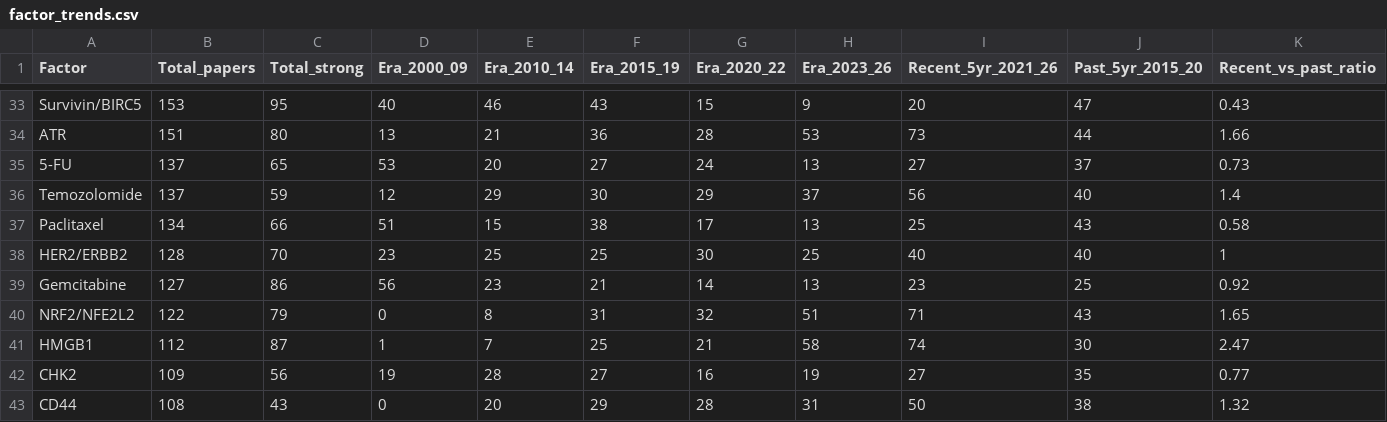
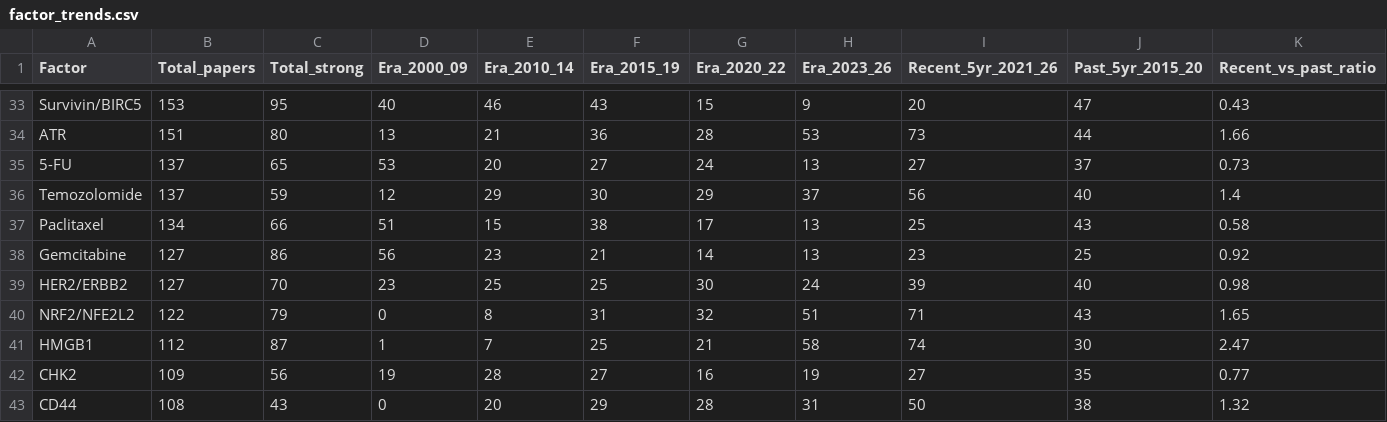
Before and after one commit to taoziyu97/RadBioNET, a CSV file: dados/trends/factor_trends.csv, drawn as a sheet; only a part is shown, gaps mark what is left out; removed rows and columns are numbered as before the commit, all else as after; rows hold the shown columns only; the diff names each change by its address in the sheet, - before the commit and + after, or states it on an @@ line.

```diff
--- a/dados/trends/factor_trends.csv
+++ b/dados/trends/factor_trends.csv
-row 38: HER2/ERBB2 | 128 | 70 | 23 | 25 | 25 | 30 | 25 | 40 | 40 | 1
+row 39: HER2/ERBB2 | 127 | 70 | 23 | 25 | 25 | 30 | 24 | 39 | 40 | 0.98
```
Also changed, not shown: dados/equipment_dose/dose_by_model.csv, dados/equipment_dose/dose_by_particle.csv, 15 other files.
